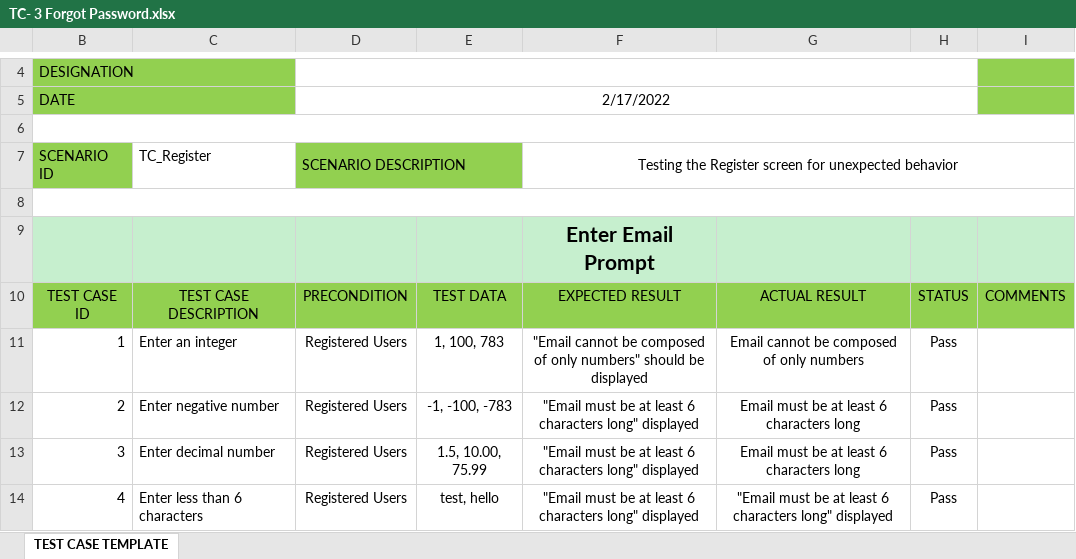
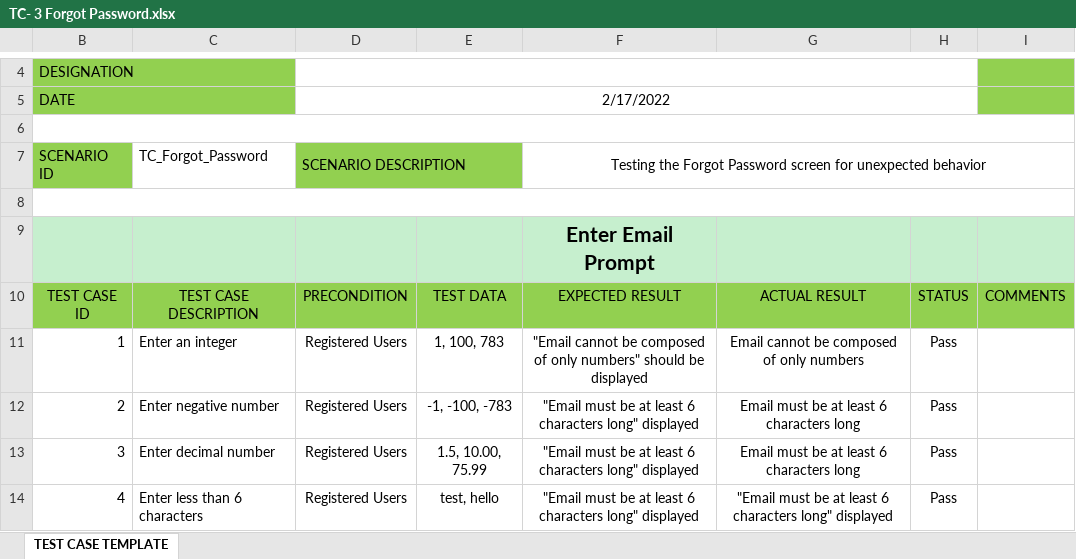
Before and after one commit to Xcar17/Xecure-Password-Manager, an Excel workbook: Test Cases Final/TC- 3 Forgot Password.xlsx, sheet TEST CASE TEMPLATE, drawn as a sheet; only a part is shown, gaps mark what is left out; values as stored, in another font and other column widths than the file's, no borders; the diff names each change by its address in the sheet, - before the commit and + after, or states it on an @@ line.

Commit message:
Added more Test cases

```diff
--- a/Test Cases Final/TC- 3 Forgot Password.xlsx (sheet TEST CASE TEMPLATE)
+++ b/Test Cases Final/TC- 3 Forgot Password.xlsx (sheet TEST CASE TEMPLATE)
-C7: TC_Register
+C7: TC_Forgot_Password
-F7: Testing the Register screen for…
+F7: Testing the Forgot Password screen for…
```
Also changed, not shown: Test Cases Final/TC- 1 Exit.xlsx, 10 other files.
